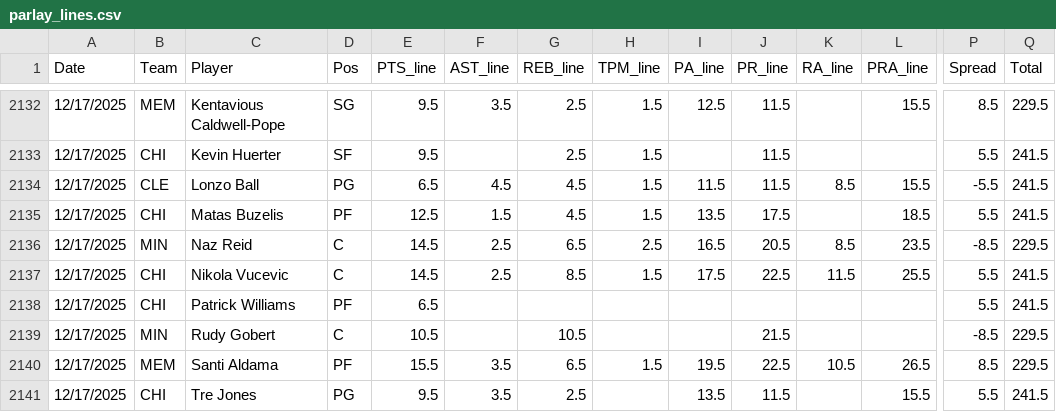
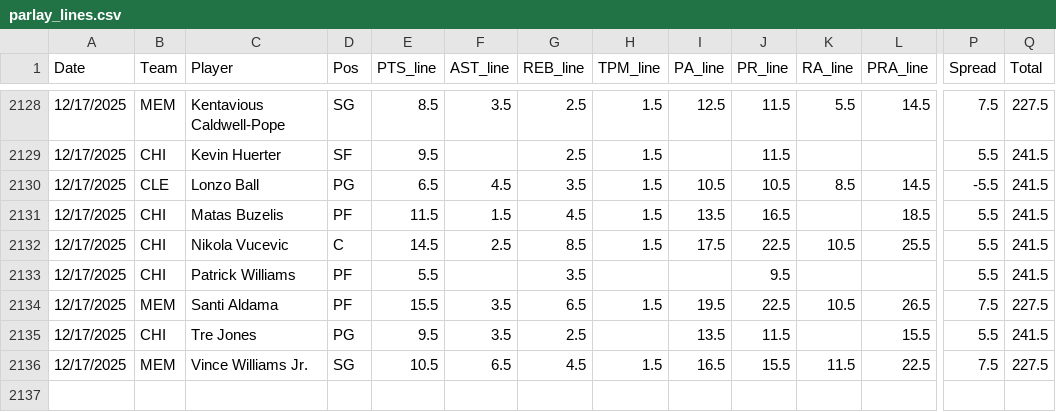
Before and after one commit to Relenes510/fantasy_basketball, a CSV file: tables/2025/parlay_lines.csv, drawn as a sheet; only a part is shown, gaps mark what is left out; removed rows and columns are numbered as before the commit, all else as after; rows hold the shown columns only; the diff covers the shown part only; the diff names each change by its address in the sheet, - before the commit and + after, or states it on an @@ line.

```diff
--- a/tables/2025/parlay_lines.csv
+++ b/tables/2025/parlay_lines.csv
-E2128 (PTS_line): 9.5
+E2128 (PTS_line): 8.5
-K2128 (RA_line): (empty)
+K2128 (RA_line): 5.5
-L2128 (PRA_line): 15.5
+L2128 (PRA_line): 14.5
-P2128 (Spread): 8.5
+P2128 (Spread): 7.5
-Q2128 (Total): 229.5
+Q2128 (Total): 227.5
-G2130 (REB_line): 4.5
+G2130 (REB_line): 3.5
-I2130 (PA_line): 11.5
+I2130 (PA_line): 10.5
-J2130 (PR_line): 11.5
+J2130 (PR_line): 10.5
-L2130 (PRA_line): 15.5
+L2130 (PRA_line): 14.5
-E2131 (PTS_line): 12.5
+E2131 (PTS_line): 11.5
-J2131 (PR_line): 17.5
+J2131 (PR_line): 16.5
-row 2136: 12/17/2025 | MIN | Naz Reid | C | 14.5 | 2.5 | 6.5 | 2.5 | 16.5 | 20.5 | 8.5 | 23.5 | -8.5 | 229.5
-K2132 (RA_line): 11.5
+K2132 (RA_line): 10.5
-E2133 (PTS_line): 6.5
+E2133 (PTS_line): 5.5
-G2133 (REB_line): (empty)
+G2133 (REB_line): 3.5
-J2133 (PR_line): (empty)
+J2133 (PR_line): 9.5
-row 2139: 12/17/2025 | MIN | Rudy Gobert | C | 10.5 |  | 10.5 |  |  | 21.5 |  |  | -8.5 | 229.5
-P2134 (Spread): 8.5
+P2134 (Spread): 7.5
-Q2134 (Total): 229.5
+Q2134 (Total): 227.5
+row 2136: 12/17/2025 | MEM | Vince Williams Jr. | SG | 10.5 | 6.5 | 4.5 | 1.5 | 16.5 | 15.5 | 11.5 | 22.5 | 7.5 | 227.5
```
Also changed, not shown: 4 removed rows and 28 edited cells elsewhere in this file, 1 other file.
